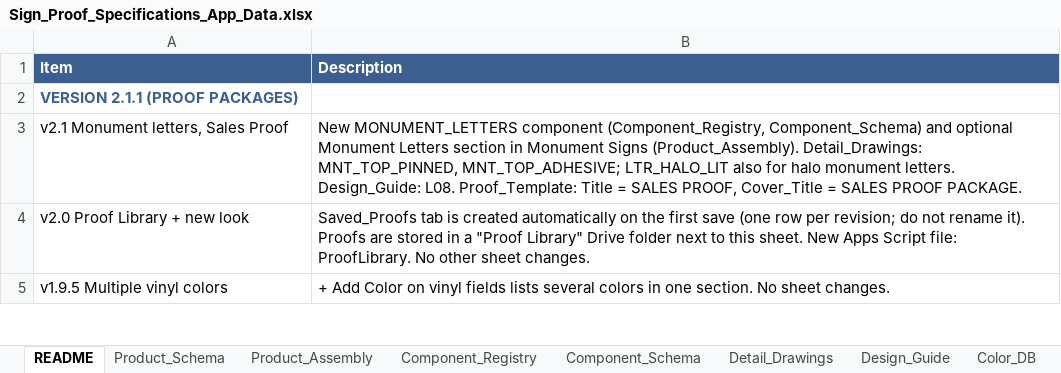
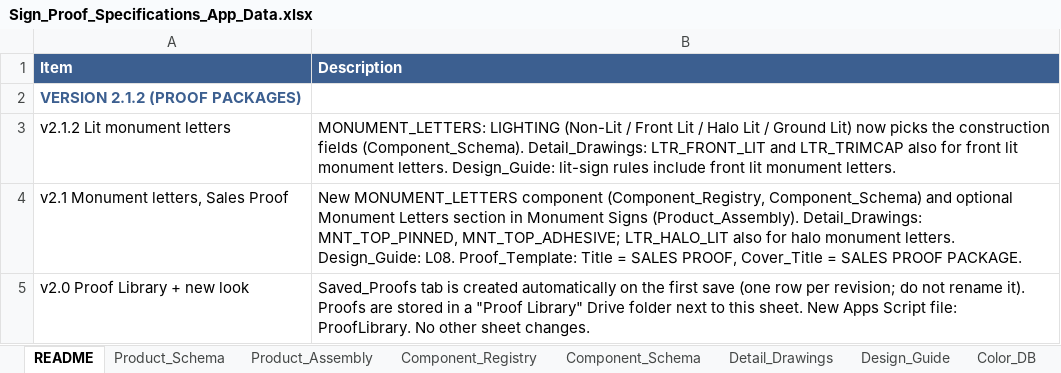
Before and after one commit to The-Sign-Store/Proof-Generation-Tool, an Excel workbook: 1_Google_Sheet/Sign_Proof_Specifications_App_Data.xlsx, sheet README, drawn as a sheet; only a part is shown; the shorter side is filled out with more unchanged rows; values as stored, in another font and other column widths than the file's, no borders; the diff names each change by its address in the sheet, - before the commit and + after, or states it on an @@ line.

```diff
--- a/1_Google_Sheet/Sign_Proof_Specifications_App_Data.xlsx (sheet README)
+++ b/1_Google_Sheet/Sign_Proof_Specifications_App_Data.xlsx (sheet README)
-A2 (Item): VERSION 2.1.1 (PROOF PACKAGES)
+A2 (Item): VERSION 2.1.2 (PROOF PACKAGES)
+row 3: v2.1.2 Lit monument letters | MONUMENT_LETTERS: LIGHTING (Non-Lit / Front Lit / Halo Lit / Ground Lit) now picks the construction fields (Component_Schema). Detail_Drawings: LTR_FRONT_LIT and LTR_TRIMCAP also for front lit monument letters. Design_Guide: lit-sign rules include front lit monument letters.
```
Also changed, not shown: sheet Component_Schema, sheet Detail_Drawings, sheet Design_Guide, sheet Component_Registry, 9 other files.
